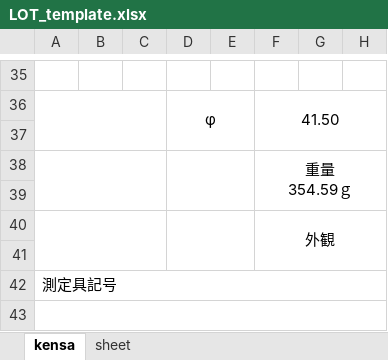
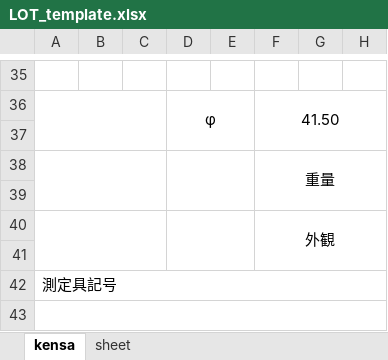
Before and after one commit to kinugasa-hirata/suihei-process, an Excel workbook: public/templates/LOT_template.xlsx, sheet kensa, drawn as a sheet; only a part is shown, gaps mark what is left out; values as stored, in another font and other column widths than the file's, no borders; charts and pictures and conditional formats not drawn; ↵ is a line break in a cell; the diff names each change by its address in the sheet, - before the commit and + after, or states it on an @@ line.

Commit message:
Add files via upload

```diff
--- a/public/templates/LOT_template.xlsx (sheet kensa)
+++ b/public/templates/LOT_template.xlsx (sheet kensa)
-F38: 重量 ↵ 354.59ｇ
+F38: 重量
```
